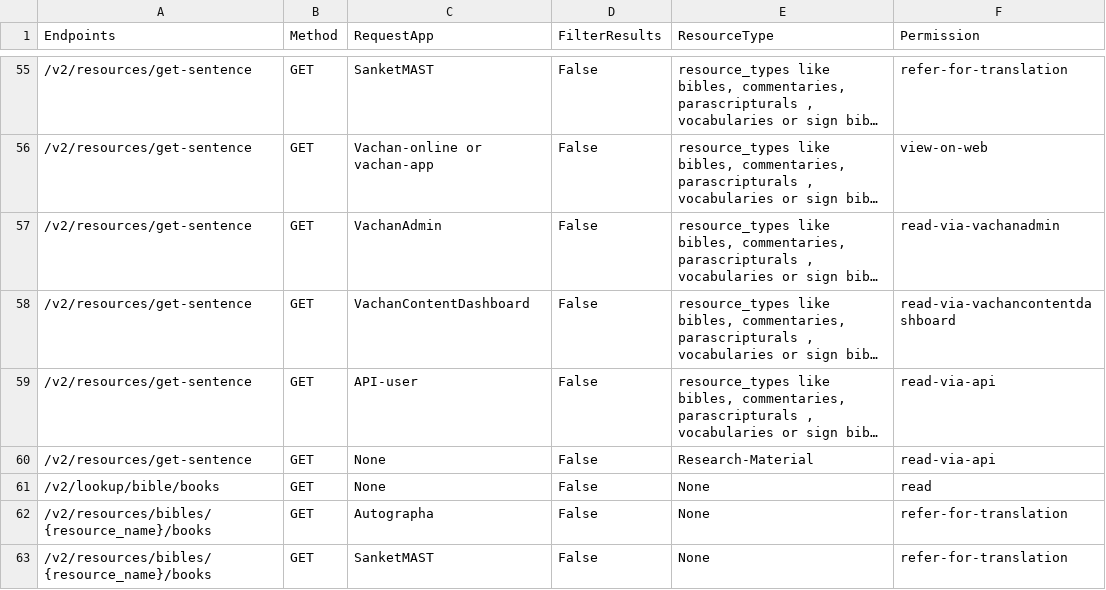
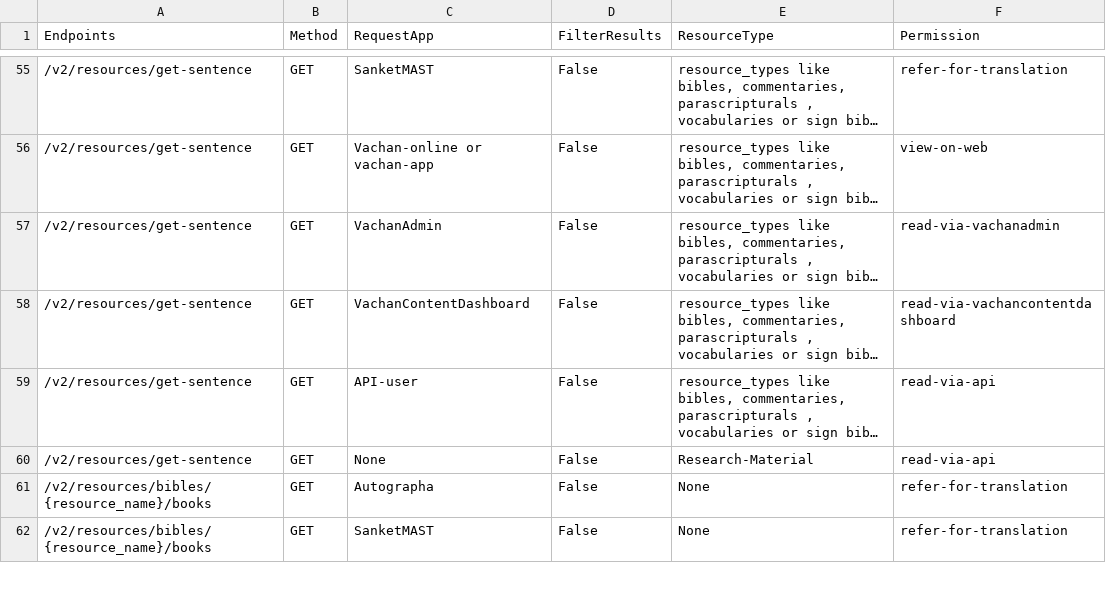
Before and after one commit to Bridgeconn/vachan-api, a CSV file: app/auth/api-permissions.csv, drawn as a sheet; only a part is shown, gaps mark what is left out; long unchanged cells end in ….

```diff
--- a/app/auth/api-permissions.csv
+++ b/app/auth/api-permissions.csv
@@ -60,3 +60,2 @@ Endpoints,Method,RequestApp,FilterResults,ResourceType,Permission
 /v2/resources/get-sentence,GET,None,False,Research-Material,read-via-api
-/v2/lookup/bible/books,GET,None,False,None,read
 /v2/resources/bibles/{resource_name}/books,GET,Autographa,False,None,refer-for-translation
```
Also changed, not shown: 2 other files.
